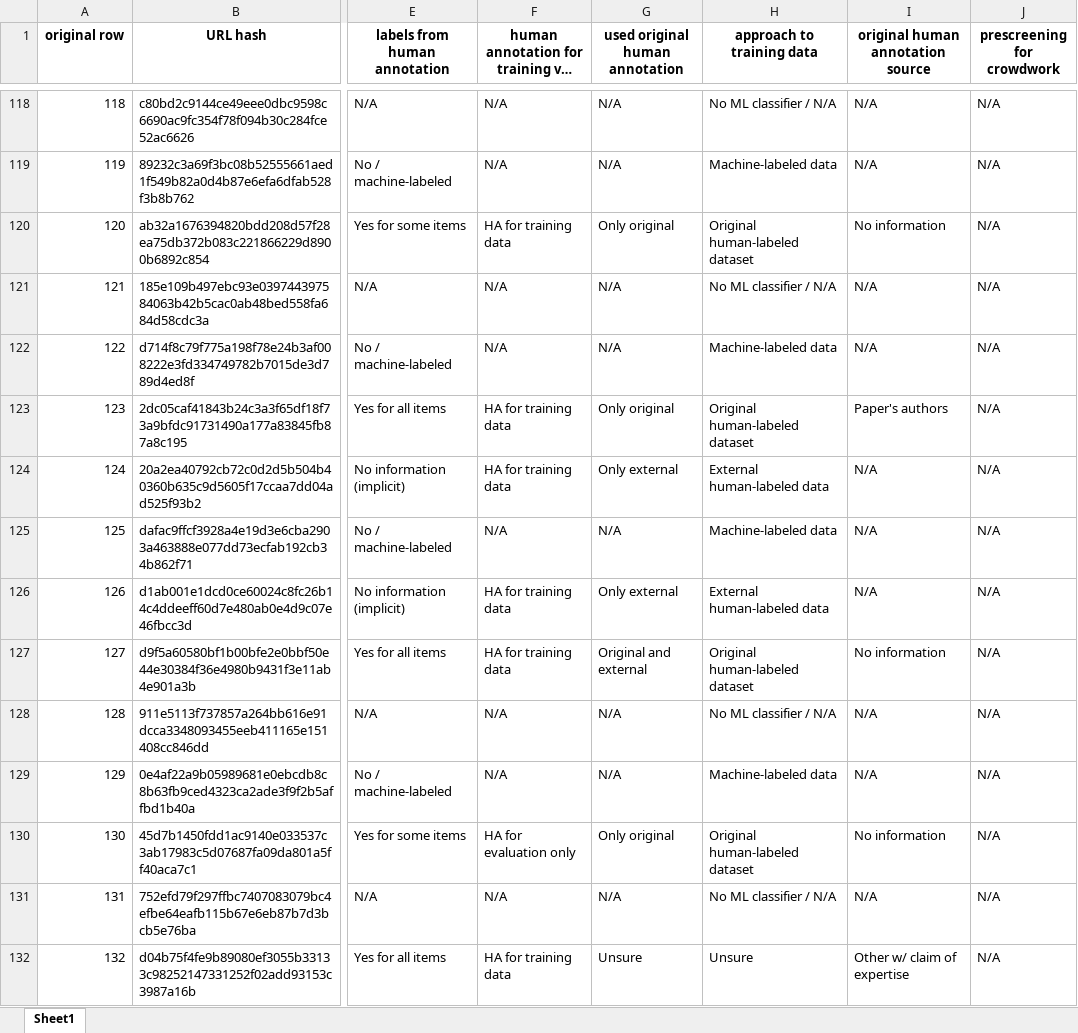
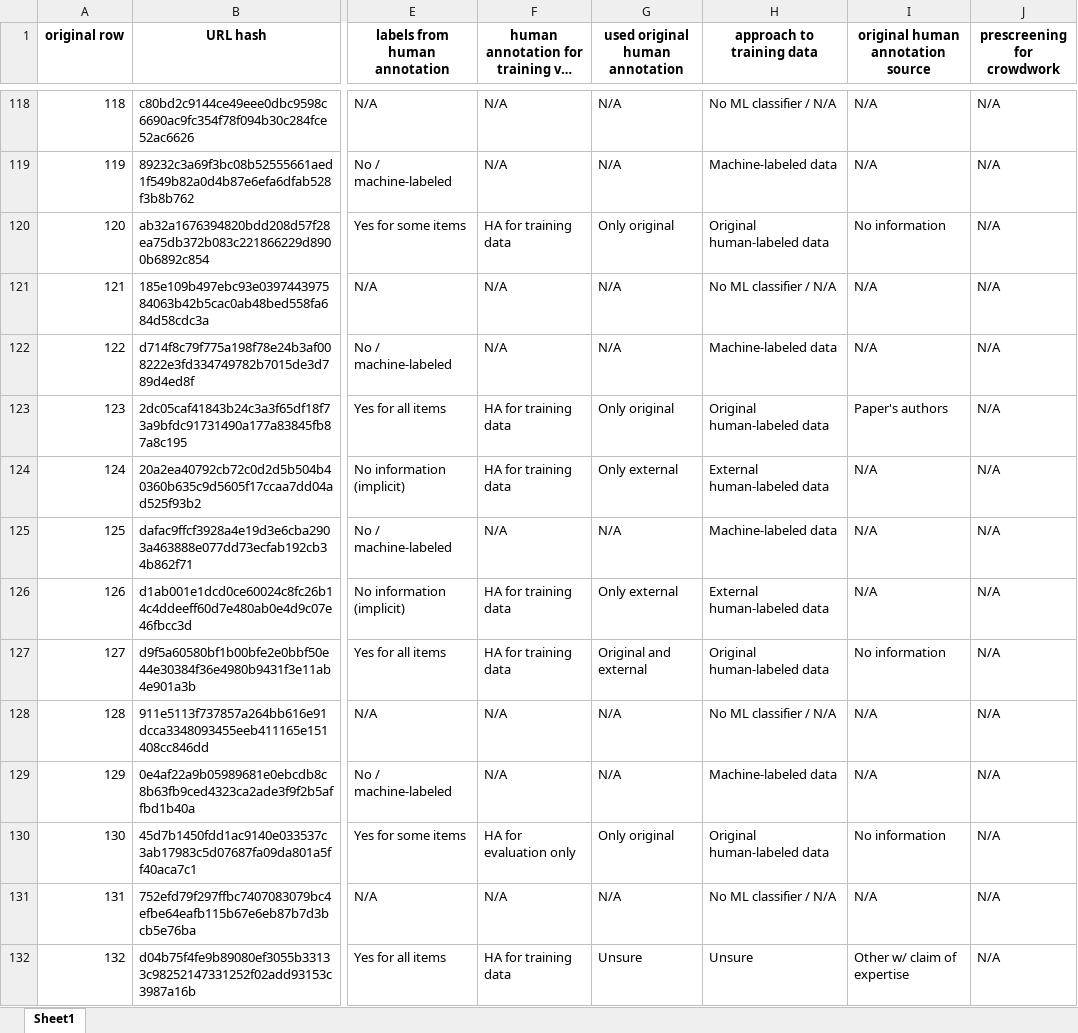
Before and after one commit to staeiou/gigo_qss_2021, an Excel workbook: data/final_labels_hashed_with_scores.xlsx, sheet Sheet1, drawn as a sheet; only a part is shown, gaps mark what is left out; long unchanged cells end in …; values as stored, in another font and other column widths than the file's, no borders; the diff covers the shown part only; the diff names each change by its address in the sheet, - before the commit and + after, or states it on an @@ line.

Commit message:
update and rerun all data and figures

```diff
--- a/data/final_labels_hashed_with_scores.xlsx (sheet Sheet1)
+++ b/data/final_labels_hashed_with_scores.xlsx (sheet Sheet1)
-H120 (approach to training data): Original human-labeled dataset
+H120 (approach to training data): Original human-labeled data
-H123 (approach to training data): Original human-labeled dataset
+H123 (approach to training data): Original human-labeled data
-H127 (approach to training data): Original human-labeled dataset
+H127 (approach to training data): Original human-labeled data
-H130 (approach to training data): Original human-labeled dataset
+H130 (approach to training data): Original human-labeled data
```
Also changed, not shown: 34 edited cells elsewhere in this sheet, 20 other files.
